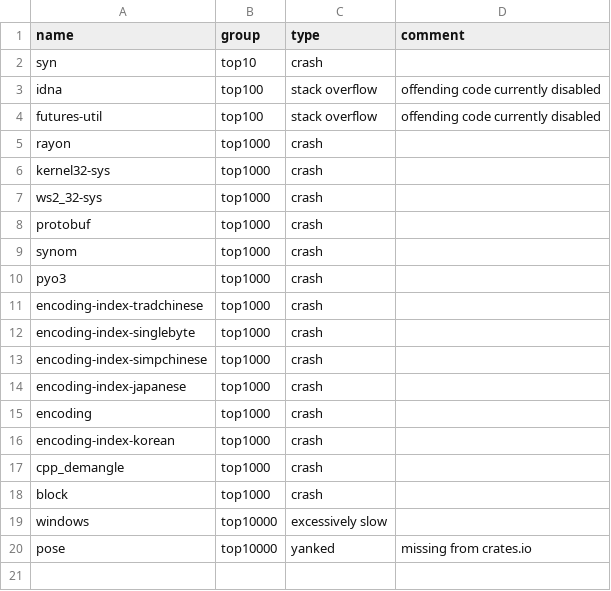
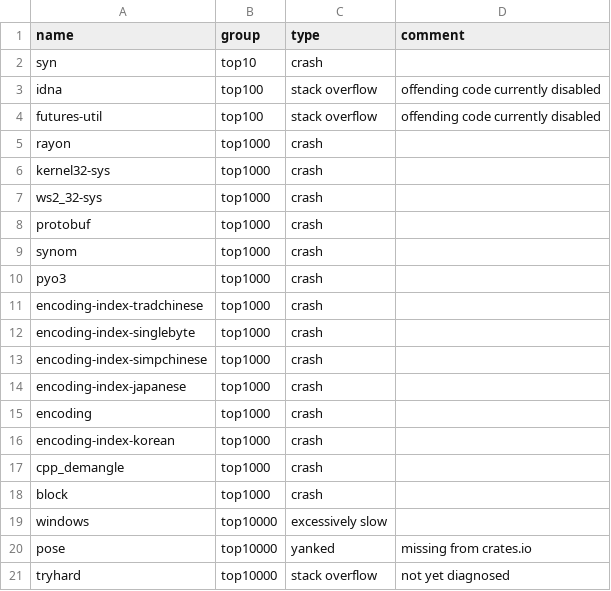
Before and after one commit to PLSysSec/cargo-scan, a CSV file: data/crate-lists/known_crashes.csv, drawn as a sheet.

Commit message:
:bug: disable tryhard causing stack overflow

```diff
--- a/data/crate-lists/known_crashes.csv
+++ b/data/crate-lists/known_crashes.csv
@@ -20 +20,2 @@ windows,top10000,excessively slow,
 pose,top10000,yanked,missing from crates.io
+tryhard,top10000,stack overflow,not yet diagnosed
```
Also changed, not shown: 2 other files.
